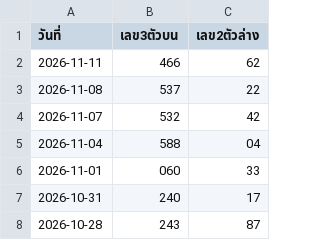
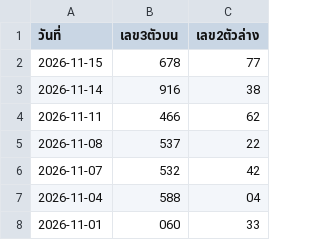
Before and after one commit to suksanhankutlo-stack/Lottery-Information, a CSV file: maley_lottery.csv, drawn as a sheet; only a part is shown; the shorter side is filled out with more unchanged rows.

Commit message:
Add new lottery entries for November 2026

```diff
--- a/maley_lottery.csv
+++ b/maley_lottery.csv
@@ -1,2 +1,4 @@
 วันที่,เลข3ตัวบน,เลข2ตัวล่าง
+2026-11-15,678,77
+2026-11-14,916,38
 2026-11-11,466,62
```
